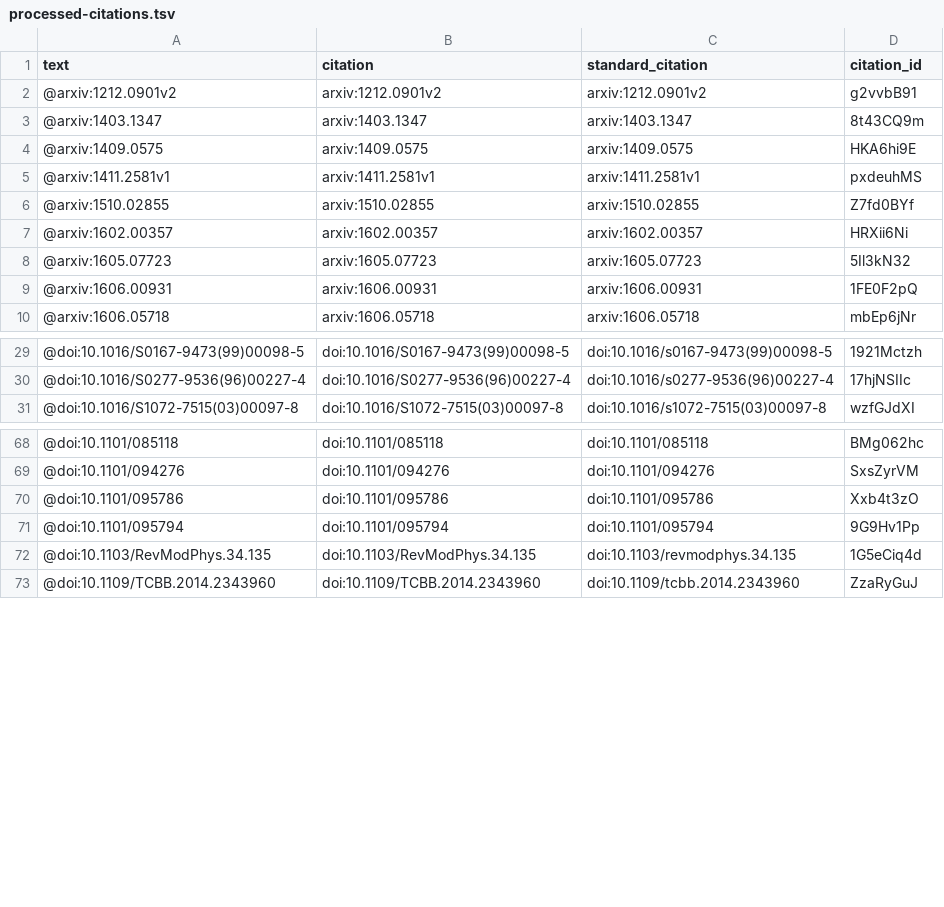
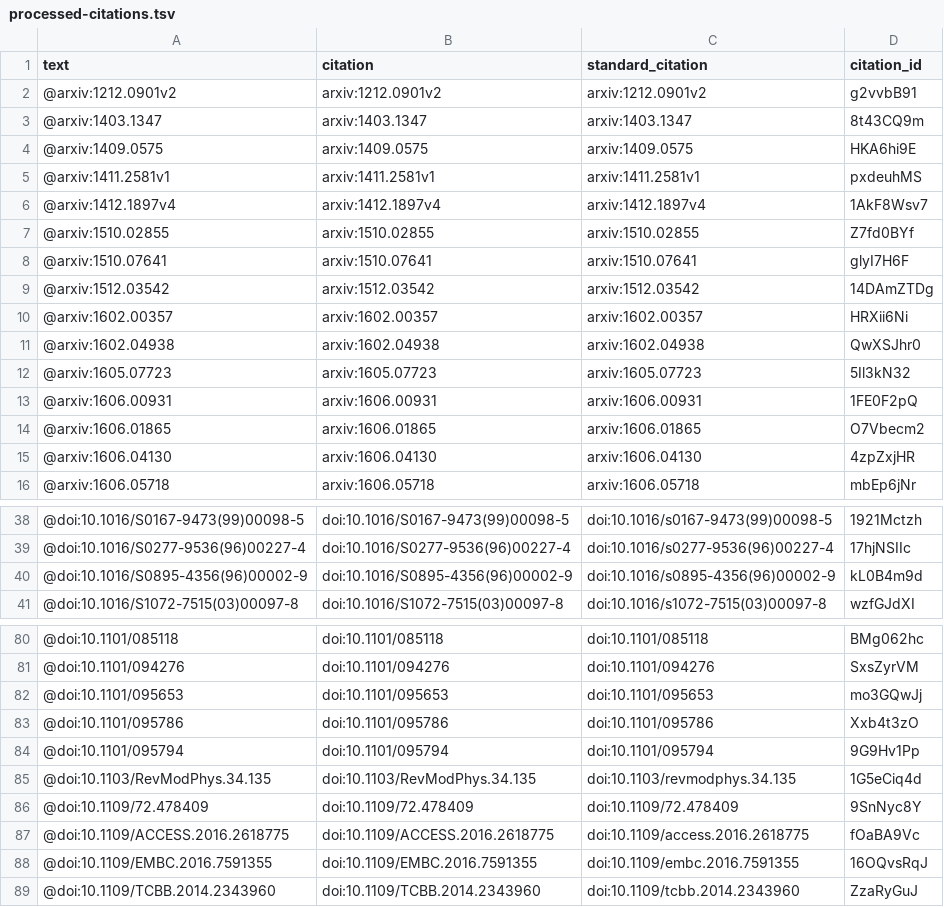
Before and after one commit to greenelab/deep-review, a TSV file: processed-citations.tsv, drawn as a sheet; only a part is shown, gaps mark what is left out; the diff covers the shown part only.

```diff
--- a/processed-citations.tsv
+++ b/processed-citations.tsv
@@ -5,6 +5,12 @@ text	citation	standard_citation	citation_id
 @arxiv:1411.2581v1	arxiv:1411.2581v1	arxiv:1411.2581v1	pxdeuhMS
+@arxiv:1412.1897v4	arxiv:1412.1897v4	arxiv:1412.1897v4	1AkF8Wsv7
 @arxiv:1510.02855	arxiv:1510.02855	arxiv:1510.02855	Z7fd0BYf
+@arxiv:1510.07641	arxiv:1510.07641	arxiv:1510.07641	glyI7H6F
+@arxiv:1512.03542	arxiv:1512.03542	arxiv:1512.03542	14DAmZTDg
 @arxiv:1602.00357	arxiv:1602.00357	arxiv:1602.00357	HRXii6Ni
+@arxiv:1602.04938	arxiv:1602.04938	arxiv:1602.04938	QwXSJhr0
 @arxiv:1605.07723	arxiv:1605.07723	arxiv:1605.07723	5Il3kN32
 @arxiv:1606.00931	arxiv:1606.00931	arxiv:1606.00931	1FE0F2pQ
+@arxiv:1606.01865	arxiv:1606.01865	arxiv:1606.01865	O7Vbecm2
+@arxiv:1606.04130	arxiv:1606.04130	arxiv:1606.04130	4zpZxjHR
 @arxiv:1606.05718	arxiv:1606.05718	arxiv:1606.05718	mbEp6jNr
@@ -30,2 +39,3 @@ text	citation	standard_citation	citation_id
 @doi:10.1016/S0277-9536(96)00227-4	doi:10.1016/S0277-9536(96)00227-4	doi:10.1016/s0277-9536(96)00227-4	17hjNSIIc
+@doi:10.1016/S0895-4356(96)00002-9	doi:10.1016/S0895-4356(96)00002-9	doi:10.1016/s0895-4356(96)00002-9	kL0B4m9d
 @doi:10.1016/S1072-7515(03)00097-8	doi:10.1016/S1072-7515(03)00097-8	doi:10.1016/s1072-7515(03)00097-8	wzfGJdXI
@@ -69,2 +81,3 @@ text	citation	standard_citation	citation_id
 @doi:10.1101/094276	doi:10.1101/094276	doi:10.1101/094276	SxsZyrVM
+@doi:10.1101/095653	doi:10.1101/095653	doi:10.1101/095653	mo3GQwJj
 @doi:10.1101/095786	doi:10.1101/095786	doi:10.1101/095786	Xxb4t3zO
@@ -72,2 +85,5 @@ text	citation	standard_citation	citation_id
 @doi:10.1103/RevModPhys.34.135	doi:10.1103/RevModPhys.34.135	doi:10.1103/revmodphys.34.135	1G5eCiq4d
+@doi:10.1109/72.478409	doi:10.1109/72.478409	doi:10.1109/72.478409	9SnNyc8Y
+@doi:10.1109/ACCESS.2016.2618775	doi:10.1109/ACCESS.2016.2618775	doi:10.1109/access.2016.2618775	fOaBA9Vc
+@doi:10.1109/EMBC.2016.7591355	doi:10.1109/EMBC.2016.7591355	doi:10.1109/embc.2016.7591355	16OQvsRqJ
 @doi:10.1109/TCBB.2014.2343960	doi:10.1109/TCBB.2014.2343960	doi:10.1109/tcbb.2014.2343960	ZzaRyGuJ
```
Also changed, not shown: 7 added rows elsewhere in this file, 4 other files.
